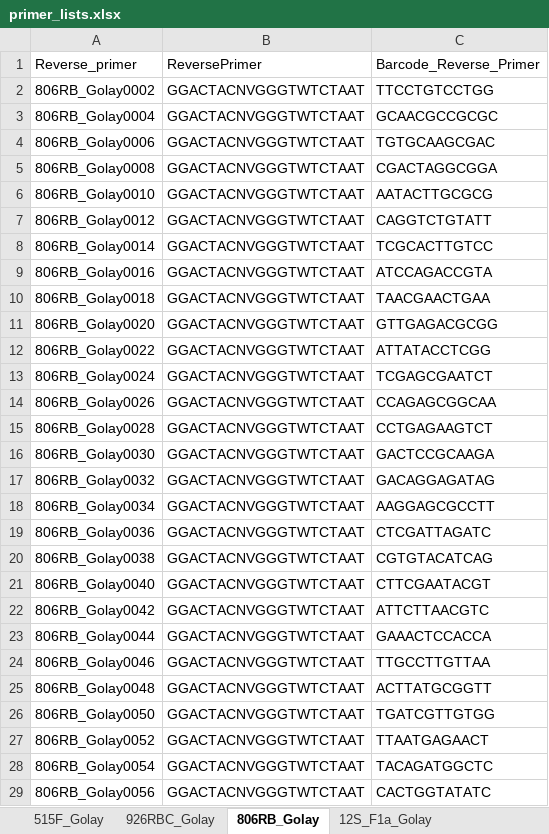
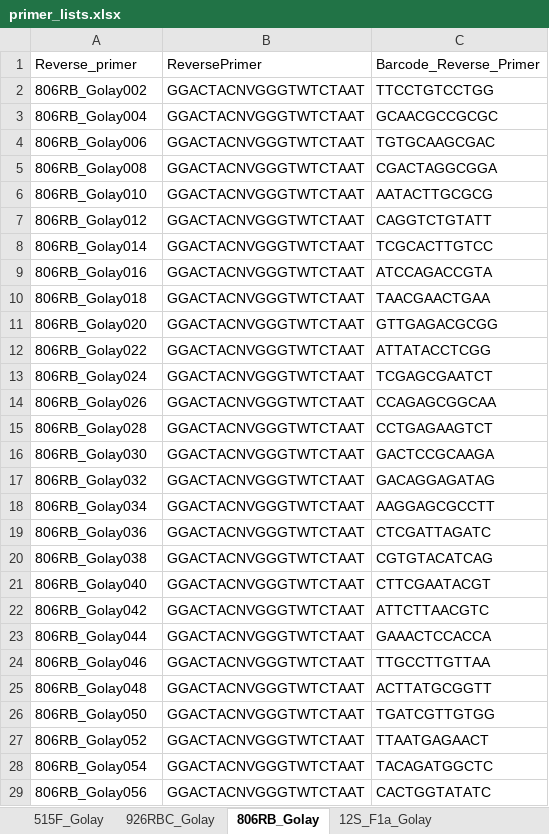
Before and after one commit to MolLabNIOZ/molecular_tools, an Excel workbook: mapping_file_creator/primer_lists.xlsx, sheet 806RB_Golay, drawn as a sheet; only a part is shown; values as stored, in another font and other column widths than the file's, no borders; the diff covers the shown part only; the diff names each change by its address in the sheet, - before the commit and + after, or states it on an @@ line.

Commit message:
Update primer_lists.xlsx

```diff
--- a/mapping_file_creator/primer_lists.xlsx (sheet 806RB_Golay)
+++ b/mapping_file_creator/primer_lists.xlsx (sheet 806RB_Golay)
-A2: 806RB_Golay0002
+A2: 806RB_Golay002
-A3: 806RB_Golay0004
+A3: 806RB_Golay004
-A4: 806RB_Golay0006
+A4: 806RB_Golay006
-A5: 806RB_Golay0008
+A5: 806RB_Golay008
-A6: 806RB_Golay0010
+A6: 806RB_Golay010
-A7: 806RB_Golay0012
+A7: 806RB_Golay012
-A8: 806RB_Golay0014
+A8: 806RB_Golay014
-A9: 806RB_Golay0016
+A9: 806RB_Golay016
-A10: 806RB_Golay0018
+A10: 806RB_Golay018
-A11: 806RB_Golay0020
+A11: 806RB_Golay020
-A12: 806RB_Golay0022
+A12: 806RB_Golay022
-A13: 806RB_Golay0024
+A13: 806RB_Golay024
-A14: 806RB_Golay0026
+A14: 806RB_Golay026
-A15: 806RB_Golay0028
+A15: 806RB_Golay028
-A16: 806RB_Golay0030
+A16: 806RB_Golay030
-A17: 806RB_Golay0032
+A17: 806RB_Golay032
-A18: 806RB_Golay0034
+A18: 806RB_Golay034
-A19: 806RB_Golay0036
+A19: 806RB_Golay036
-A20: 806RB_Golay0038
+A20: 806RB_Golay038
-A21: 806RB_Golay0040
+A21: 806RB_Golay040
-A22: 806RB_Golay0042
+A22: 806RB_Golay042
-A23: 806RB_Golay0044
+A23: 806RB_Golay044
-A24: 806RB_Golay0046
+A24: 806RB_Golay046
-A25: 806RB_Golay0048
+A25: 806RB_Golay048
-A26: 806RB_Golay0050
+A26: 806RB_Golay050
-A27: 806RB_Golay0052
+A27: 806RB_Golay052
-A28: 806RB_Golay0054
+A28: 806RB_Golay054
-A29: 806RB_Golay0056
+A29: 806RB_Golay056
```
Also changed, not shown: 104 edited cells elsewhere in this sheet.
